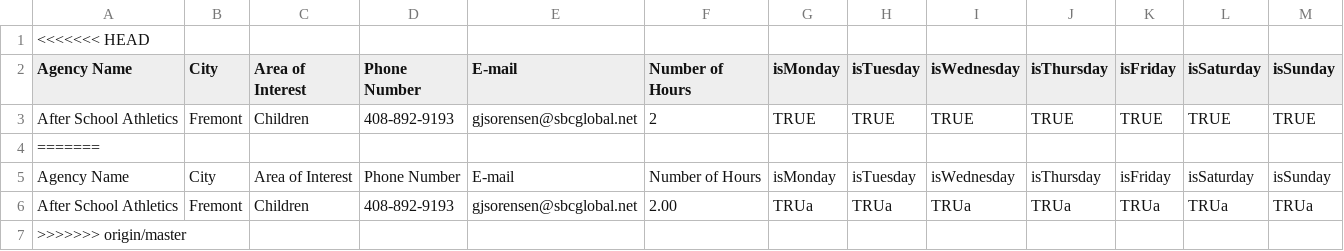
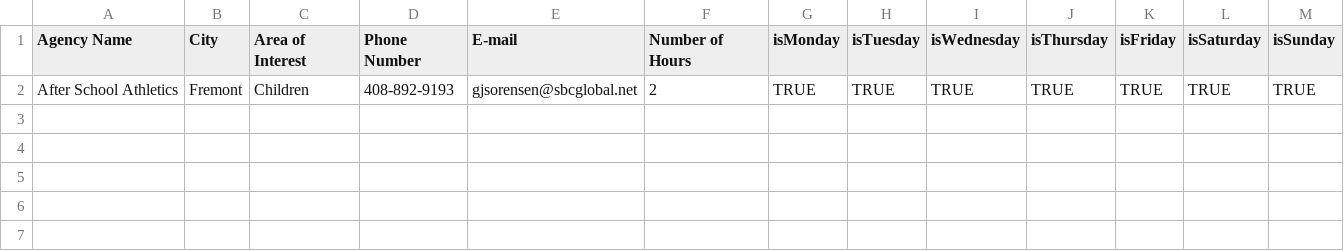
Before and after one commit to NilayPachauri/Volunteer--Netbeans, a CSV file: build/classes/VolData.csv, drawn as a sheet; the diff names each change by its address in the sheet, - before the commit and + after, or states it on an @@ line.

```diff
--- a/build/classes/VolData.csv
+++ b/build/classes/VolData.csv
-row 1: <<<<<<< HEAD
-row 4: =======
-row 5: Agency Name | City | Area of Interest | Phone Number | E-mail | Number of Hours | isMonday | isTuesday | isWednesday | isThursday | isFriday | isSaturday | isSunday
-row 6: After School Athletics | Fremont | Children | 408-892-9193 | gjsorensen@sbcglobal.net | 2.00 | TRUa | TRUa | TRUa | TRUa | TRUa | TRUa | TRUa
-row 7: >>>>>>> origin/master
```
Also changed, not shown: src/VolData.csv, 8 other files.
